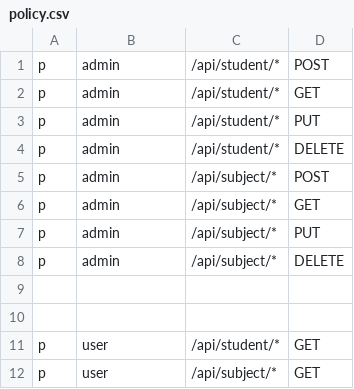
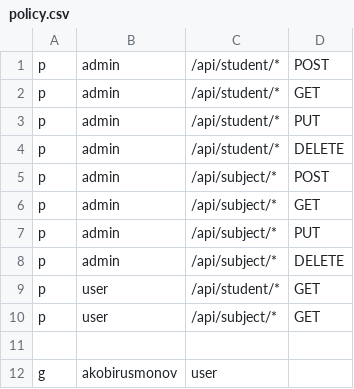
Before and after one commit to Go11Group/Diyorbek-Nematov, a CSV file: lesson62/config/policy.csv, drawn as a sheet.

```diff
--- a/lesson62/config/policy.csv
+++ b/lesson62/config/policy.csv
@@ -8,5 +8,5 @@ p, admin, /api/subject/*, PUT
 p, admin, /api/subject/*, DELETE
-
-
 p, user, /api/student/*, GET
 p, user, /api/subject/*, GET
+
+g, akobirusmonov, user
```
Also changed, not shown: 2 other files.
